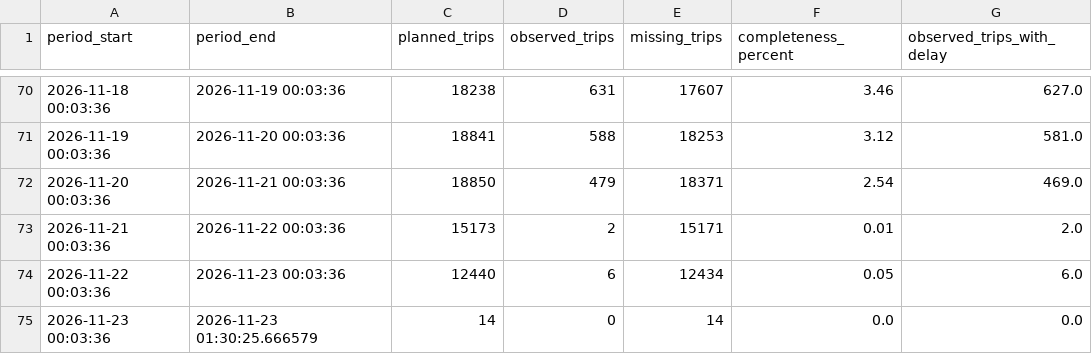
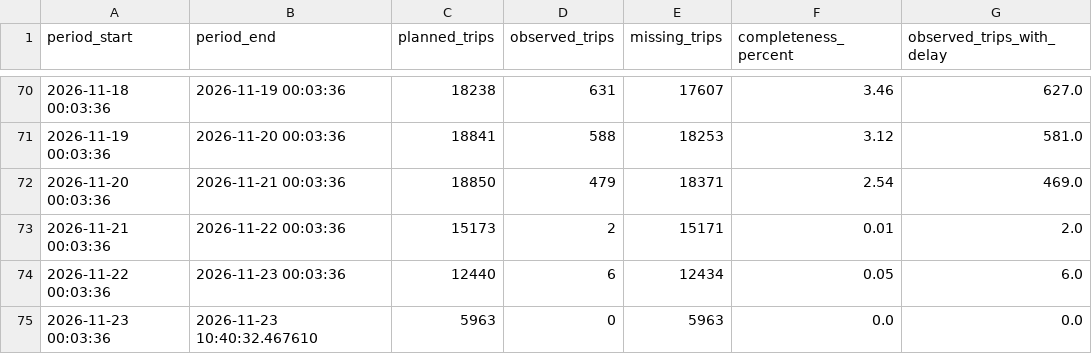
Before and after one commit to peppey/mvv-delay-tracker, a CSV file: data/quality/munich_trip_completeness.csv, drawn as a sheet; only a part is shown, gaps mark what is left out.

```diff
--- a/data/quality/munich_trip_completeness.csv
+++ b/data/quality/munich_trip_completeness.csv
@@ -74,2 +74,2 @@ period_start,period_end,planned_trips,observed_trips,missing_trips,completeness_
 2026-11-22 00:03:36,2026-11-23 00:03:36,12440,6,12434,0.05,6.0
-2026-11-23 00:03:36,2026-11-23 01:30:25.666579,14,0,14,0.0,0.0
+2026-11-23 00:03:36,2026-11-23 10:40:32.467610,5963,0,5963,0.0,0.0
```
Also changed, not shown: 7 other files.
